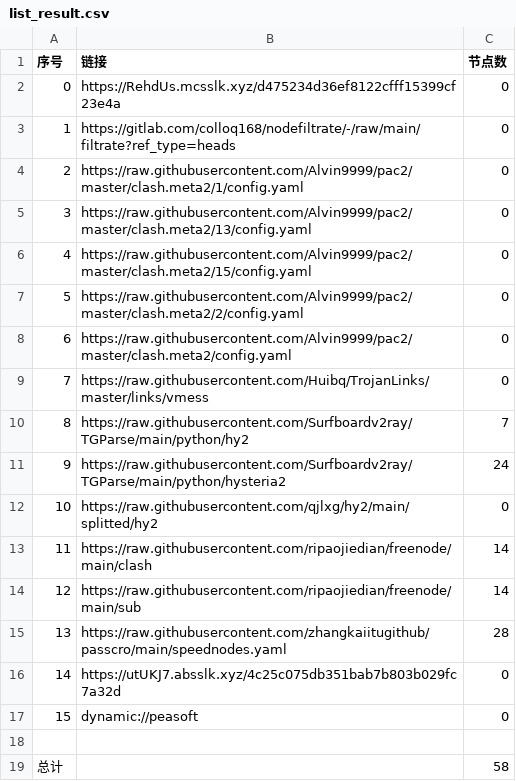
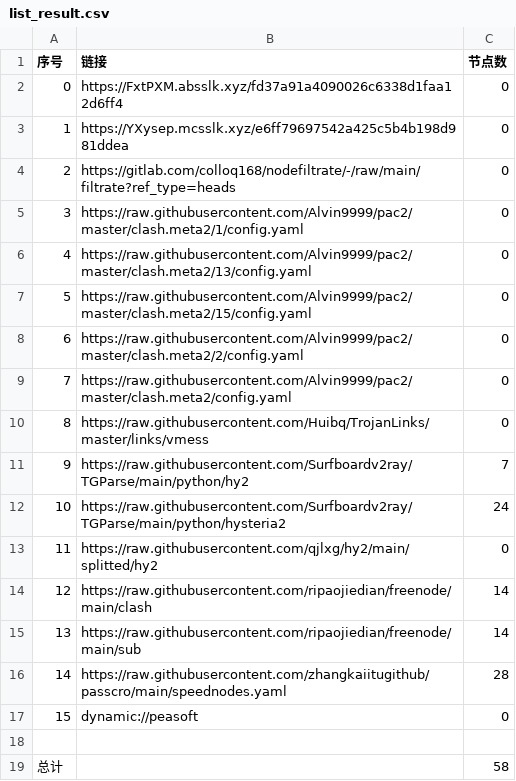
Before and after one commit to tonygyf/AutoMergePublicNodes, a CSV file: list_result.csv, drawn as a sheet; removed rows and columns are numbered as before the commit, all else as after; the diff names each change by its address in the sheet, - before the commit and + after, or states it on an @@ line.

```diff
--- a/list_result.csv
+++ b/list_result.csv
+row 2: 0 | https://FxtPXM.absslk.xyz/fd37a91a4090026c6338d1faa12d6ff4 | 0
@@ column A (序号) renumbered between rows 3 and 16 @@
-B3 (链接): https://RehdUs.mcsslk.xyz/d475234d36ef8122cfff15399cf23e4a
+B3 (链接): https://YXysep.mcsslk.xyz/e6ff79697542a425c5b4b198d981ddea
-row 16: 14 | https://utUKJ7.absslk.xyz/4c25c075db351bab7b803b029fc7a32d | 0
```
Also changed, not shown: 21 other files.
